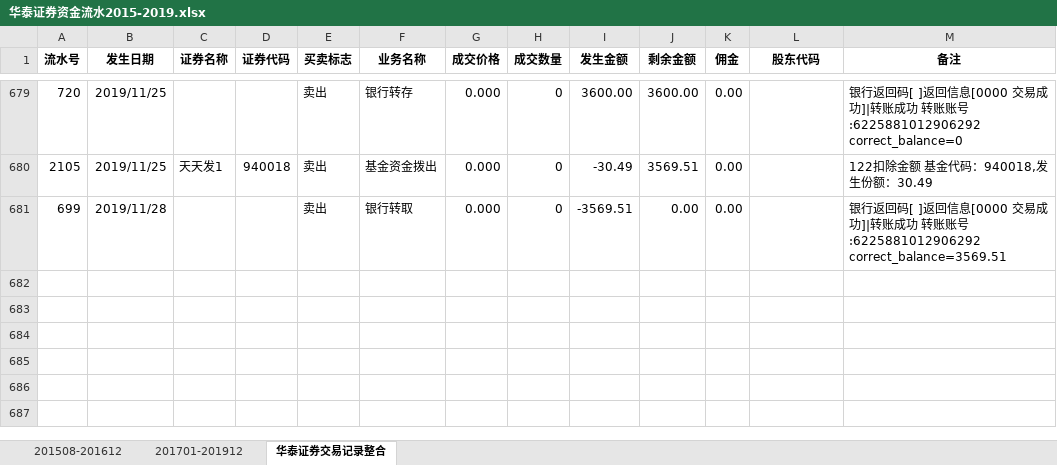
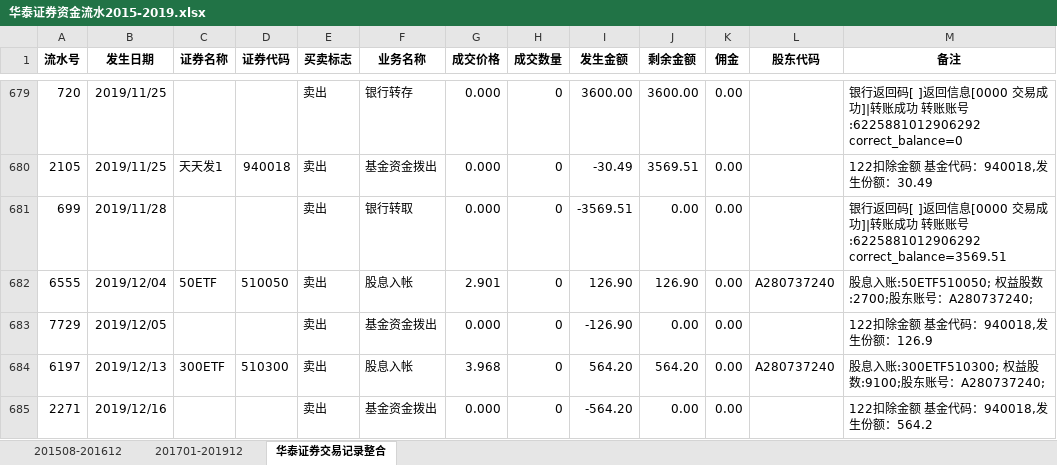
Before and after one commit to klq26/finance-data, an Excel workbook: Portfolio/华泰证券资金流水2015-2019.xlsx, sheet 华泰证券交易记录整合, drawn as a sheet; only a part is shown, gaps mark what is left out; values as stored, in another font and other column widths than the file's, no borders; the diff names each change by its address in the sheet, - before the commit and + after, or states it on an @@ line.

```diff
--- a/Portfolio/华泰证券资金流水2015-2019.xlsx (sheet 华泰证券交易记录整合)
+++ b/Portfolio/华泰证券资金流水2015-2019.xlsx (sheet 华泰证券交易记录整合)
+row 682: 6555 | 2019/12/04 | 50ETF | 510050 | 卖出 | 股息入帐 | 2.901 | 0 | 126.90 | 126.90 | 0.00 | A280737240 | 股息入账:50ETF510050; 权益股数:2700;股东账号：A280737240;
+row 683: 7729 | 2019/12/05 |  |  | 卖出 | 基金资金拨出 | 0.000 | 0 | -126.90 | 0.00 | 0.00 |  | 122扣除金额 基金代码：940018,发生份额：126.9
+row 684: 6197 | 2019/12/13 | 300ETF | 510300 | 卖出 | 股息入帐 | 3.968 | 0 | 564.20 | 564.20 | 0.00 | A280737240 | 股息入账:300ETF510300; 权益股数:9100;股东账号：A280737240;
+row 685: 2271 | 2019/12/16 |  |  | 卖出 | 基金资金拨出 | 0.000 | 0 | -564.20 | 0.00 | 0.00 |  | 122扣除金额 基金代码：940018,发生份额：564.2
```
Also changed, not shown: scripts/output/201912/全家/全家整体收益估算.xlsx, scripts/output/201912/全家/全家整体资产配置.xlsx, 25 other files.
